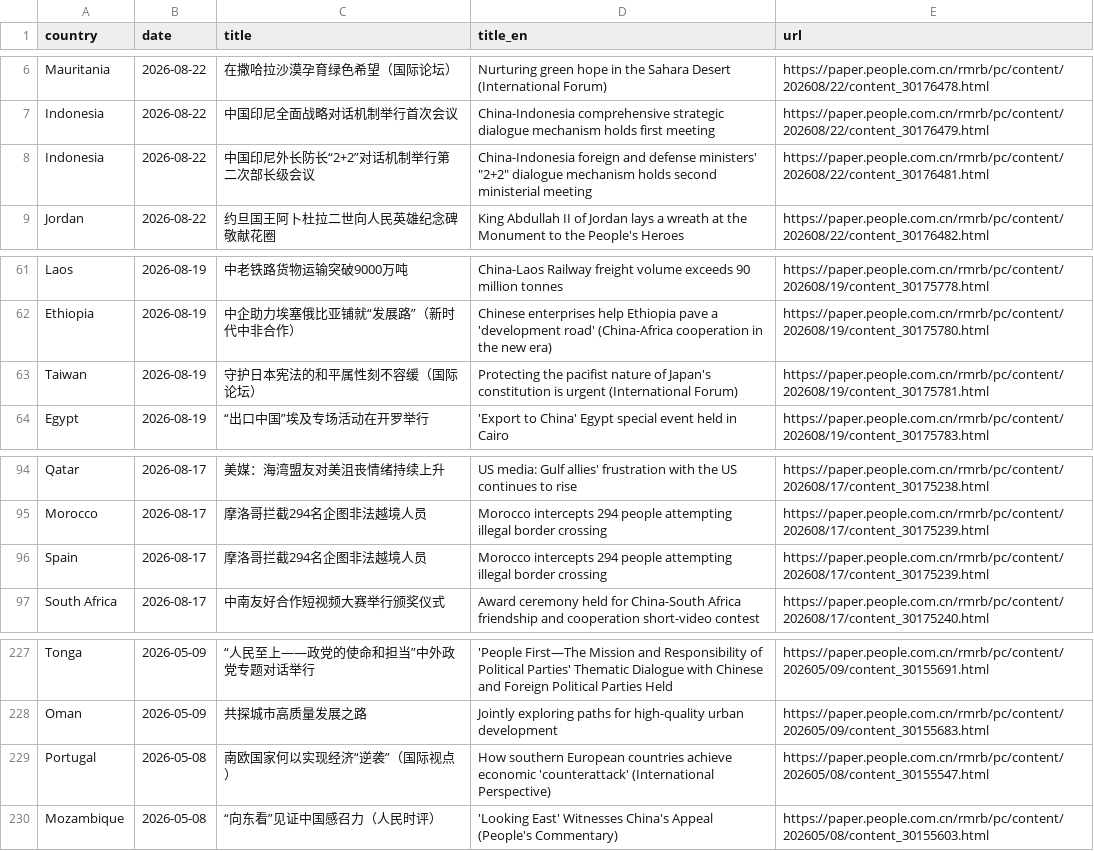
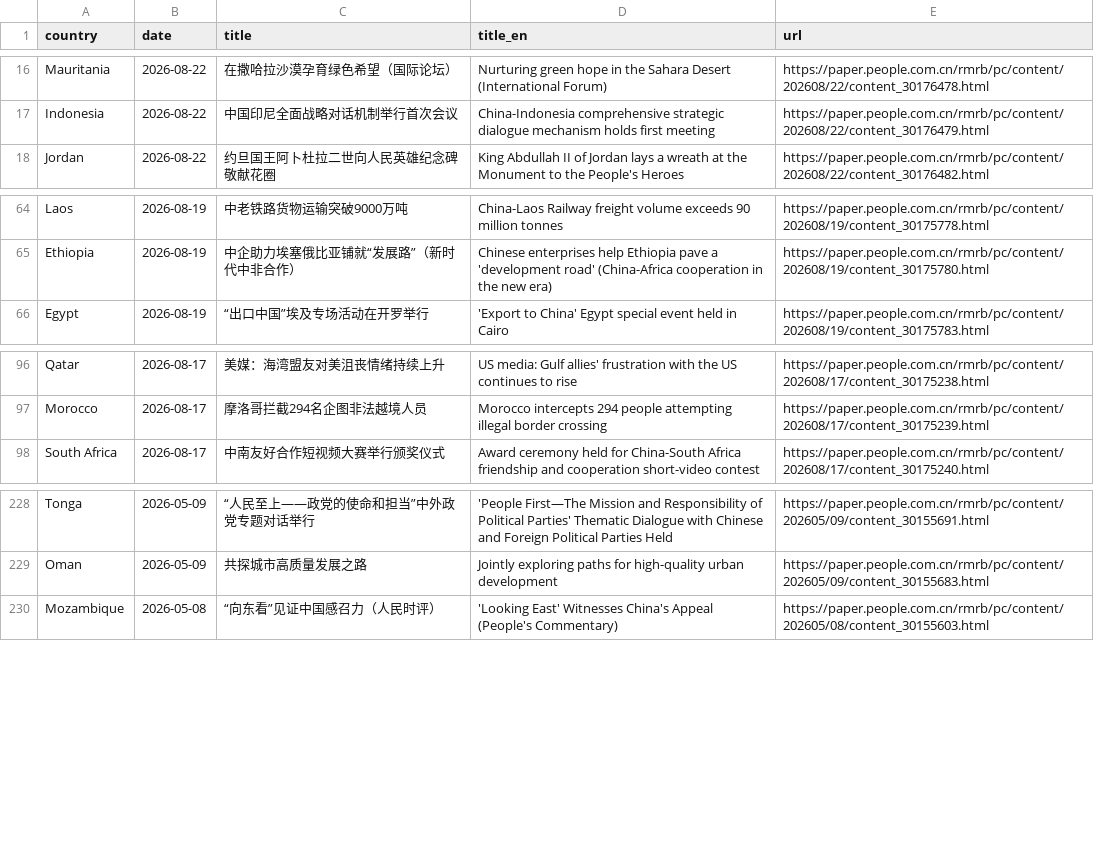
Before and after one commit to siuheiwo/china-foreign-rhetoric-observatory, a CSV file: recent_titles.csv, drawn as a sheet; only a part is shown, gaps mark what is left out; removed rows and columns are numbered as before the commit, all else as after; the diff covers the shown part only; the diff names each change by its address in the sheet, - before the commit and + after, or states it on an @@ line.

```diff
--- a/recent_titles.csv
+++ b/recent_titles.csv
-row 8: Indonesia | 2026-08-22 | 中国印尼外长防长“2+2”对话机制举行第二次部长级会议 | China-Indonesia foreign and defense ministers' "2+2" dialogue mechanism holds second ministerial meeting | https://paper.people.com.cn/rmrb/pc/content/202608/22/content_30176481.html
-row 63: Taiwan | 2026-08-19 | 守护日本宪法的和平属性刻不容缓（国际论坛） | Protecting the pacifist nature of Japan's constitution is urgent (International Forum) | https://paper.people.com.cn/rmrb/pc/content/202608/19/content_30175781.html
-row 96: Spain | 2026-08-17 | 摩洛哥拦截294名企图非法越境人员 | Morocco intercepts 294 people attempting illegal border crossing | https://paper.people.com.cn/rmrb/pc/content/202608/17/content_30175239.html
-row 229: Portugal | 2026-05-08 | 南欧国家何以实现经济“逆袭”（国际视点） | How southern European countries achieve economic 'counterattack' (International Perspective) | https://paper.people.com.cn/rmrb/pc/content/202605/08/content_30155547.html
```
Also changed, not shown: 10 added rows and 6 removed rows elsewhere in this file, alarms.csv, negative_titles.csv, 1 other file.
